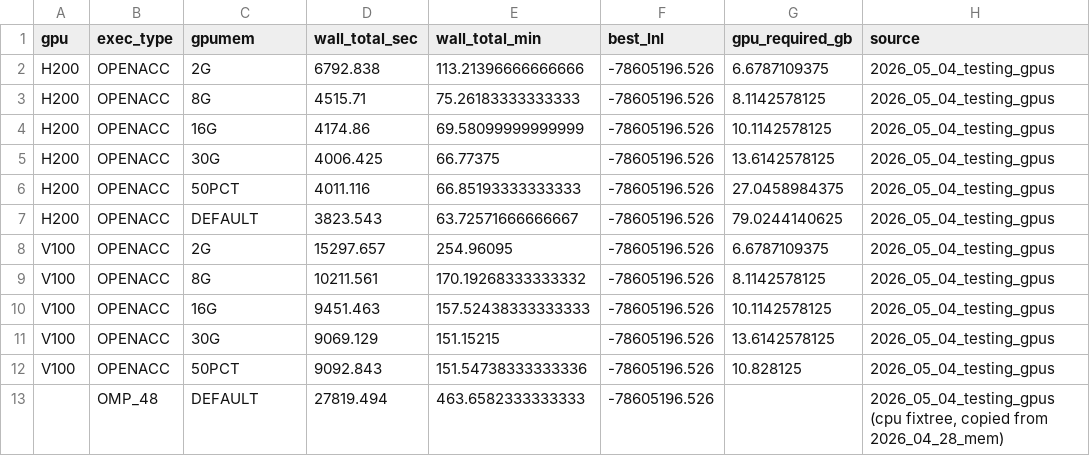
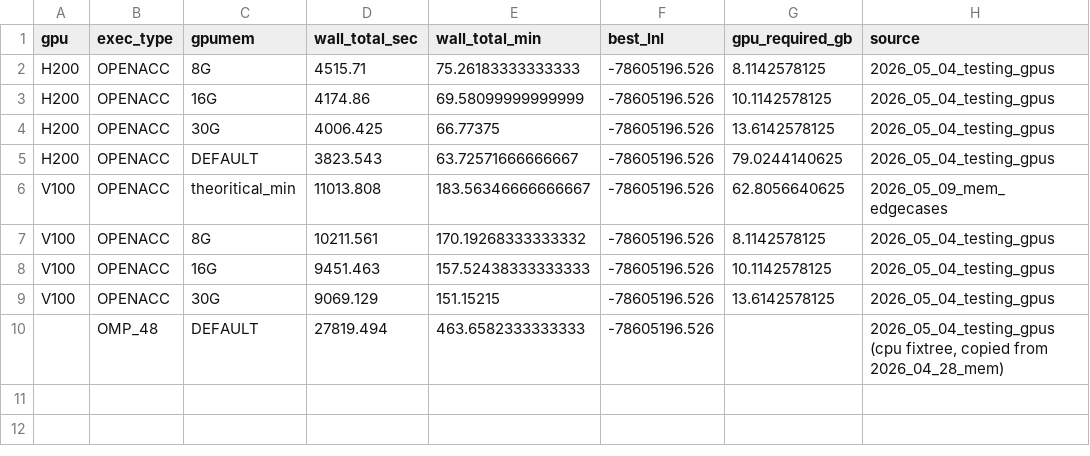
Before and after one commit to Hashara/poc-gpu-likelihood-calculation_analysis, a CSV file: 2026_05_04_testing_gpus/fixtree_gpumem_results.csv, drawn as a sheet.

```diff
--- a/2026_05_04_testing_gpus/fixtree_gpumem_results.csv
+++ b/2026_05_04_testing_gpus/fixtree_gpumem_results.csv
@@ -1,3 +1,2 @@
 gpu,exec_type,gpumem,wall_total_sec,wall_total_min,best_lnl,gpu_required_gb,source
-H200,OPENACC,2G,6792.838,113.21396666666666,-78605196.526,6.6787109375,2026_05_04_testing_gpus
 H200,OPENACC,8G,4515.71,75.26183333333333,-78605196.526,8.1142578125,2026_05_04_testing_gpus
@@ -5,5 +4,4 @@ H200,OPENACC,16G,4174.86,69.58099999999999,-78605196.526,10.1142578125,2026_05_0
 H200,OPENACC,30G,4006.425,66.77375,-78605196.526,13.6142578125,2026_05_04_testing_gpus
-H200,OPENACC,50PCT,4011.116,66.85193333333333,-78605196.526,27.0458984375,2026_05_04_testing_gpus
 H200,OPENACC,DEFAULT,3823.543,63.72571666666667,-78605196.526,79.0244140625,2026_05_04_testing_gpus
-V100,OPENACC,2G,15297.657,254.96095,-78605196.526,6.6787109375,2026_05_04_testing_gpus
+V100,OPENACC,theoritical_min,11013.808,183.56346666666667,-78605196.526,62.8056640625,2026_05_09_mem_edgecases
 V100,OPENACC,8G,10211.561,170.19268333333332,-78605196.526,8.1142578125,2026_05_04_testing_gpus
@@ -11,3 +9,2 @@ V100,OPENACC,16G,9451.463,157.52438333333333,-78605196.526,10.1142578125,2026_05
 V100,OPENACC,30G,9069.129,151.15215,-78605196.526,13.6142578125,2026_05_04_testing_gpus
-V100,OPENACC,50PCT,9092.843,151.54738333333336,-78605196.526,10.828125,2026_05_04_testing_gpus
 ,OMP_48,DEFAULT,27819.494,463.6582333333333,-78605196.526,,"2026_05_04_testing_gpus (cpu fixtree, copied from 2026_04_28_mem)"
```
Also changed, not shown: 2026_05_04_testing_gpus/all_runs.csv, 6 other files.
